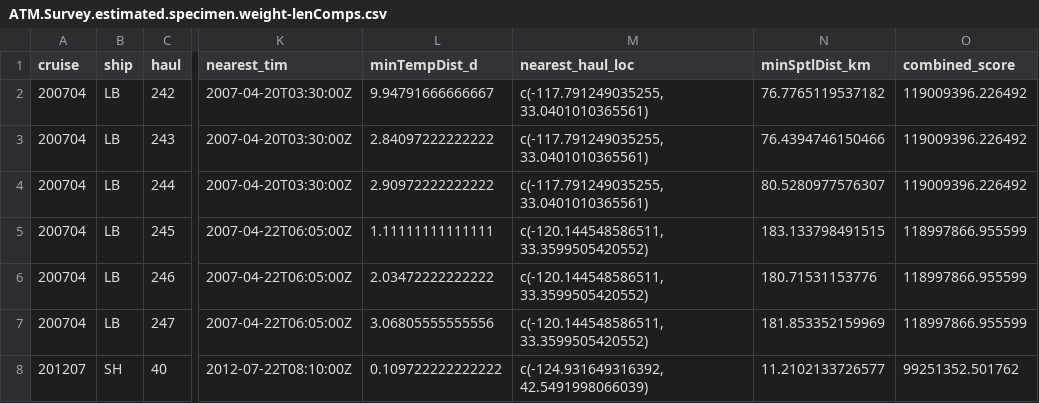
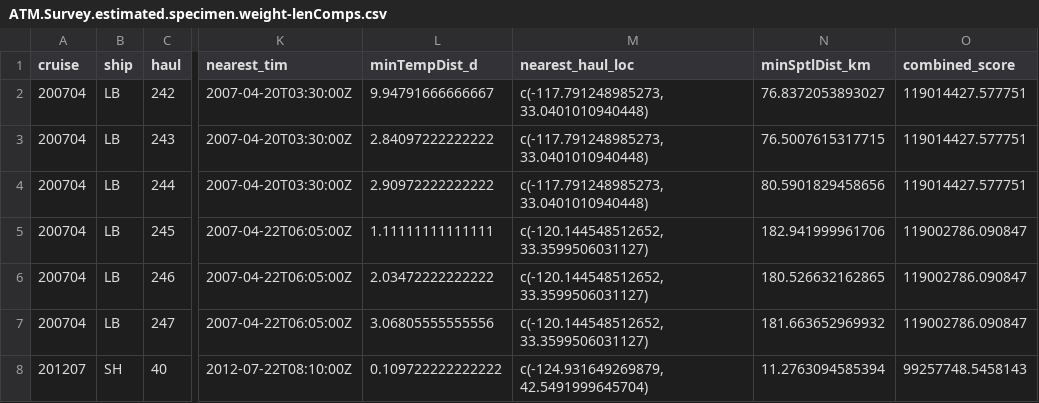
Before and after one commit to ScHopkins2025/Sardine_SptlOM, a CSV file: Data/Survey.Data/ATM.Survey.estimated.specimen.weight-lenComps.csv, drawn as a sheet; only a part is shown, gaps mark what is left out; the diff names each change by its address in the sheet, - before the commit and + after, or states it on an @@ line.

```diff
--- a/Data/Survey.Data/ATM.Survey.estimated.specimen.weight-lenComps.csv
+++ b/Data/Survey.Data/ATM.Survey.estimated.specimen.weight-lenComps.csv
-M2:M4 (nearest_haul_loc): c(-117.791249035255, 33.0401010365561)
+M2:M4 (nearest_haul_loc): c(-117.791248985273, 33.0401010940448)
-N2 (minSptlDist_km): 76.7765119537182
+N2 (minSptlDist_km): 76.8372053893027
-O2:O4 (combined_score): 119009396.226492
+O2:O4 (combined_score): 119014427.577751
-N3 (minSptlDist_km): 76.4394746150466
+N3 (minSptlDist_km): 76.5007615317715
-N4 (minSptlDist_km): 80.5280977576307
+N4 (minSptlDist_km): 80.5901829458656
-M5:M7 (nearest_haul_loc): c(-120.144548586511, 33.3599505420552)
+M5:M7 (nearest_haul_loc): c(-120.144548512652, 33.3599506031127)
-N5 (minSptlDist_km): 183.133798491515
+N5 (minSptlDist_km): 182.941999961706
-O5:O7 (combined_score): 118997866.955599
+O5:O7 (combined_score): 119002786.090847
-N6 (minSptlDist_km): 180.71531153776
+N6 (minSptlDist_km): 180.526632162865
-N7 (minSptlDist_km): 181.853352159969
+N7 (minSptlDist_km): 181.663652969932
-M8 (nearest_haul_loc): c(-124.931649316392, 42.5491998066039)
+M8 (nearest_haul_loc): c(-124.931649269879, 42.5491999645704)
-N8 (minSptlDist_km): 11.2102133726577
+N8 (minSptlDist_km): 11.2763094585394
-O8 (combined_score): 99251352.501762
+O8 (combined_score): 99257748.5458143
```
Also changed, not shown: Results/summaryTable.csv, 23 other files.
